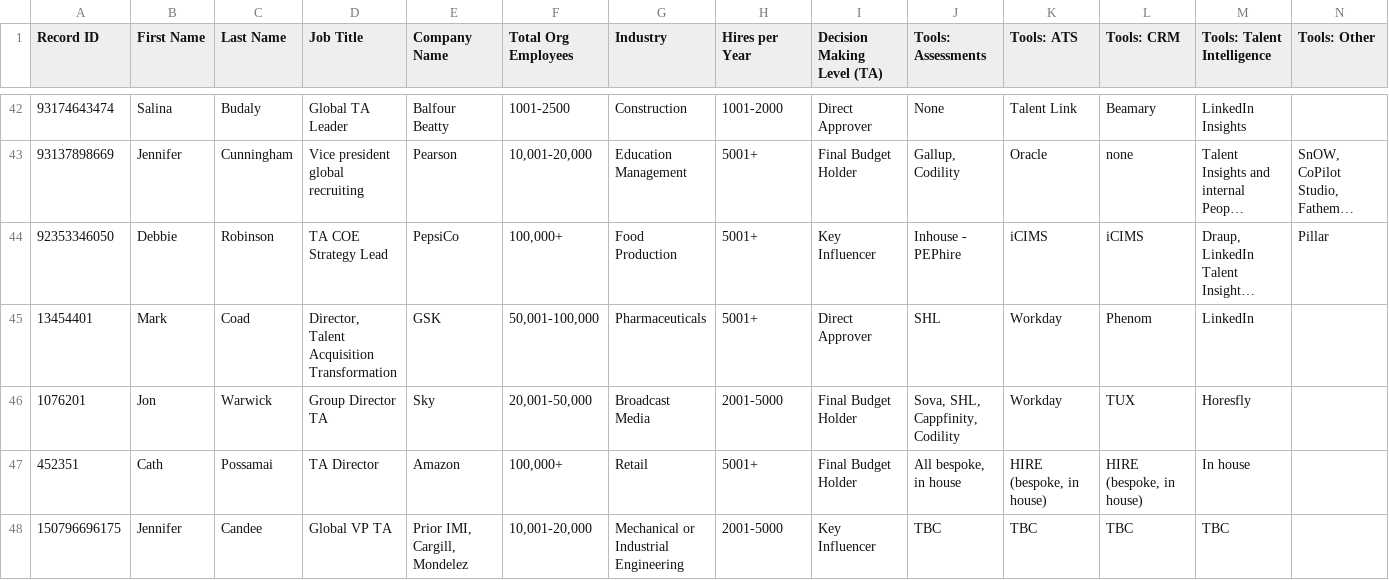
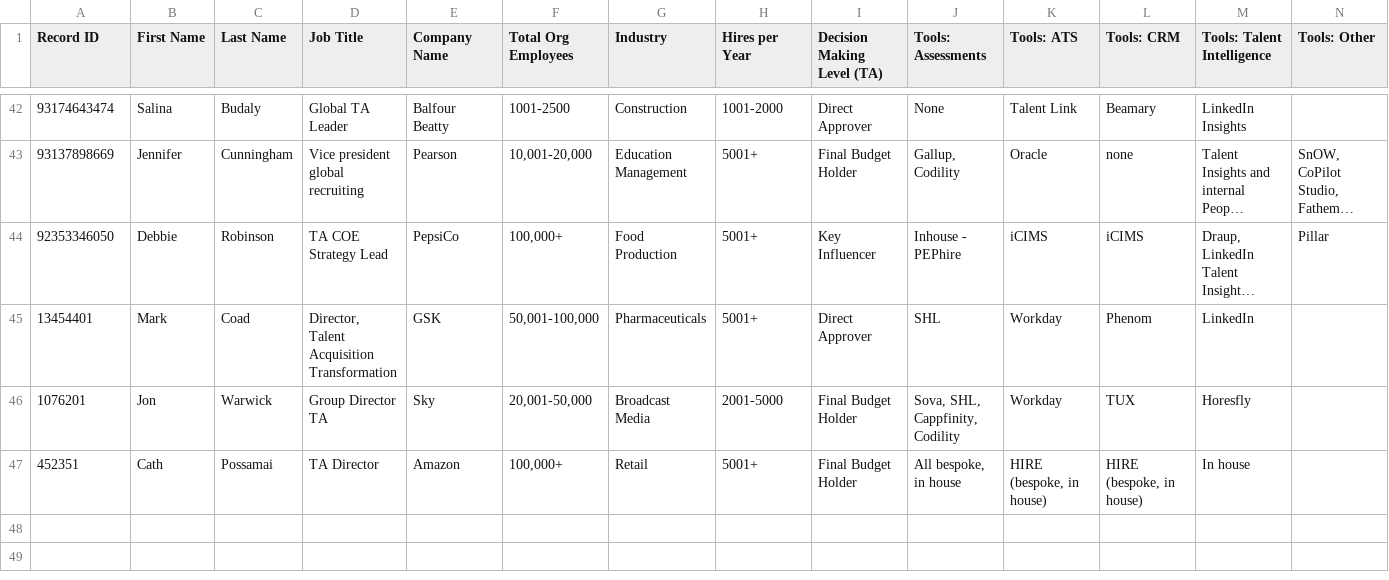
Before and after one commit to bobbyleonard88-oss/rlx-uk-onboarding, a CSV file: attendees.csv, drawn as a sheet; only a part is shown, gaps mark what is left out; long unchanged cells end in ….

```diff
--- a/attendees.csv
+++ b/attendees.csv
@@ -47,2 +47 @@
 "452351","Cath","Possamai","TA Director","Amazon","100,000+","Retail","5001+","Final Budget Holder","All bespoke, in house","HIRE (bespoke, in house)","HIRE (bespoke, in house)","In house",""
-"150796696175","Jennifer","Candee","Global VP TA","Prior IMI, Cargill, Mondelez ","10,001-20,000","Mechanical or Industrial Engineering","2001-5000","Key Influencer","TBC ","TBC ","TBC ","TBC ",""
```
Also changed, not shown: 2 other files.
